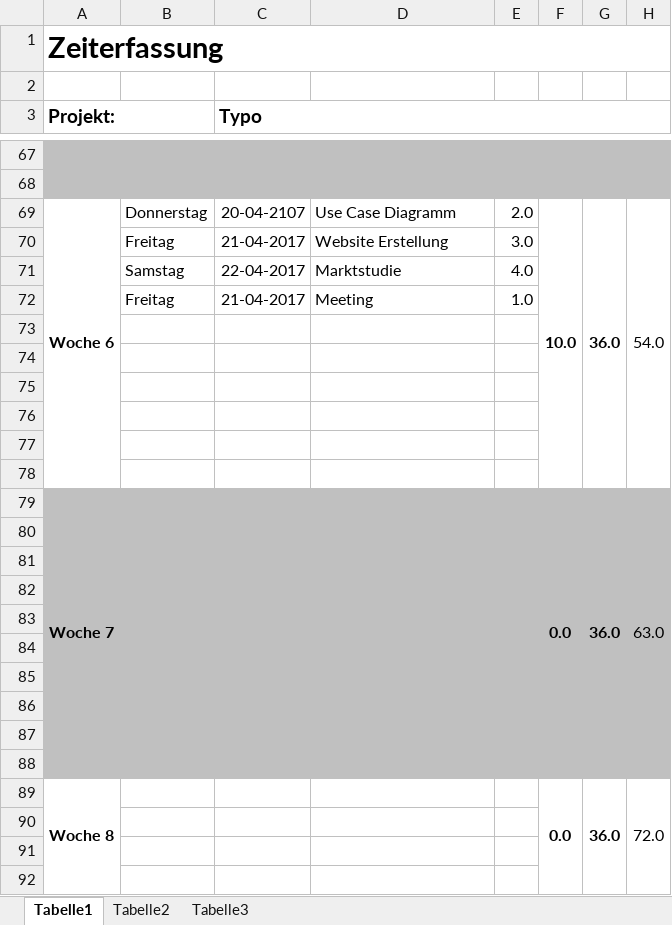
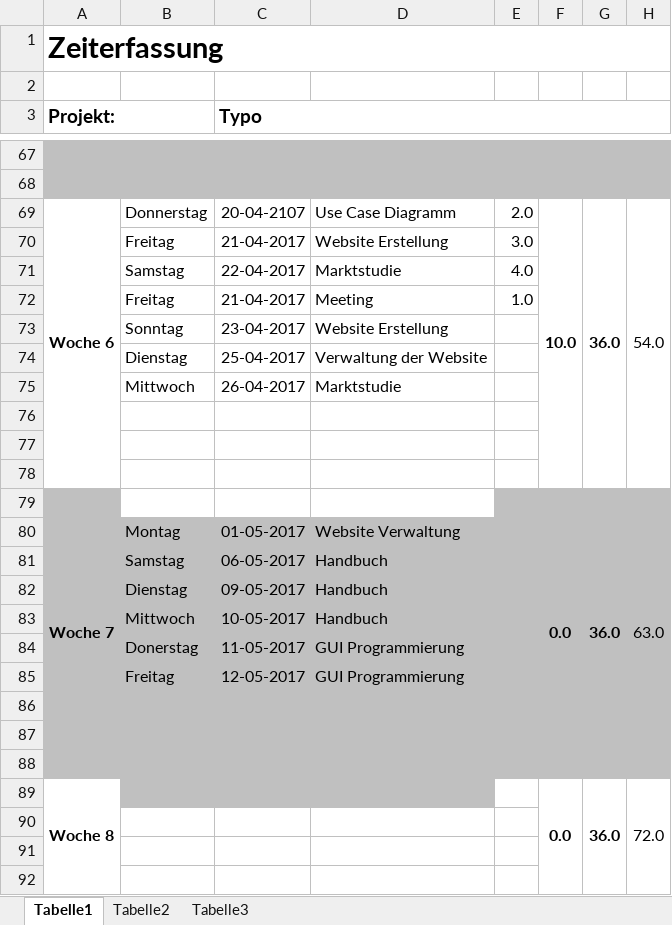
Before and after one commit to gaffli/typo, an Excel workbook: Zeiterfassungen und Projektplan/Zeiterfassung_Christian.xlsx, sheet Tabelle1, drawn as a sheet; only a part is shown, gaps mark what is left out; values as stored, in another font and other column widths than the file's, no borders; the diff names each change by its address in the sheet, - before the commit and + after, or states it on an @@ line.

```diff
--- a/Zeiterfassungen und Projektplan/Zeiterfassung_Christian.xlsx (sheet Tabelle1)
+++ b/Zeiterfassungen und Projektplan/Zeiterfassung_Christian.xlsx (sheet Tabelle1)
-row 73: (empty)
+row 73:  | Sonntag | 23-04-2017 | Website Erstellung
-row 74: (empty)
+row 74:  | Dienstag | 25-04-2017 | Verwaltung der Website
-row 75: (empty)
+row 75:  | Mittwoch | 26-04-2017 | Marktstudie
-B79:D79 fill: #C0C0C0
+B79:D79 fill: none
-row 80: (empty)
+row 80:  | Montag | 01-05-2017 | Website Verwaltung
-row 81: (empty)
+row 81:  | Samstag | 06-05-2017 | Handbuch
-row 82: (empty)
+row 82:  | Dienstag | 09-05-2017 | Handbuch
-row 83: (empty)
+row 83:  | Mittwoch | 10-05-2017 | Handbuch
-row 84: (empty)
+row 84:  | Donerstag | 11-05-2017 | GUI Programmierung
-row 85: (empty)
+row 85:  | Freitag | 12-05-2017 | GUI Programmierung
-B89:D89 fill: none
+B89:D89 fill: #C0C0C0
```
Also changed, not shown: Zeiterfassungen und Projektplan/Zeiterfassung_Alexander.xlsx, Zeiterfassungen und Projektplan/Zeiterfassung_Lennart.xlsx, 1 other file.
